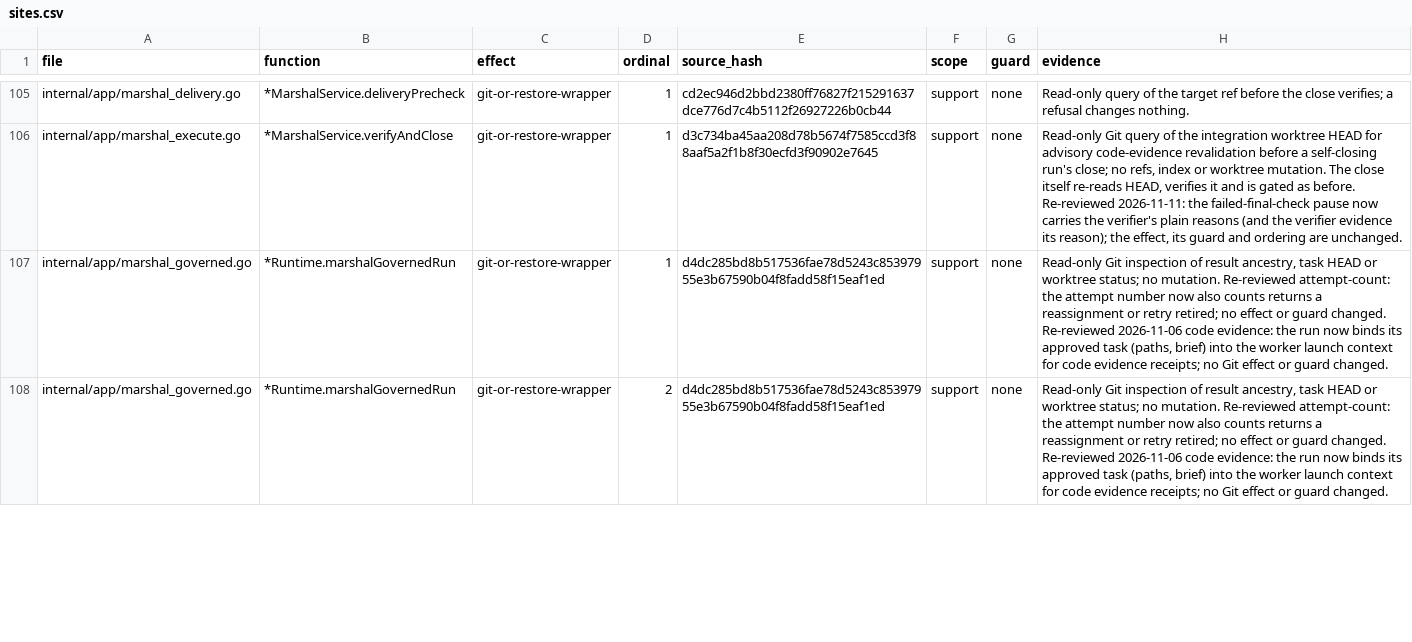
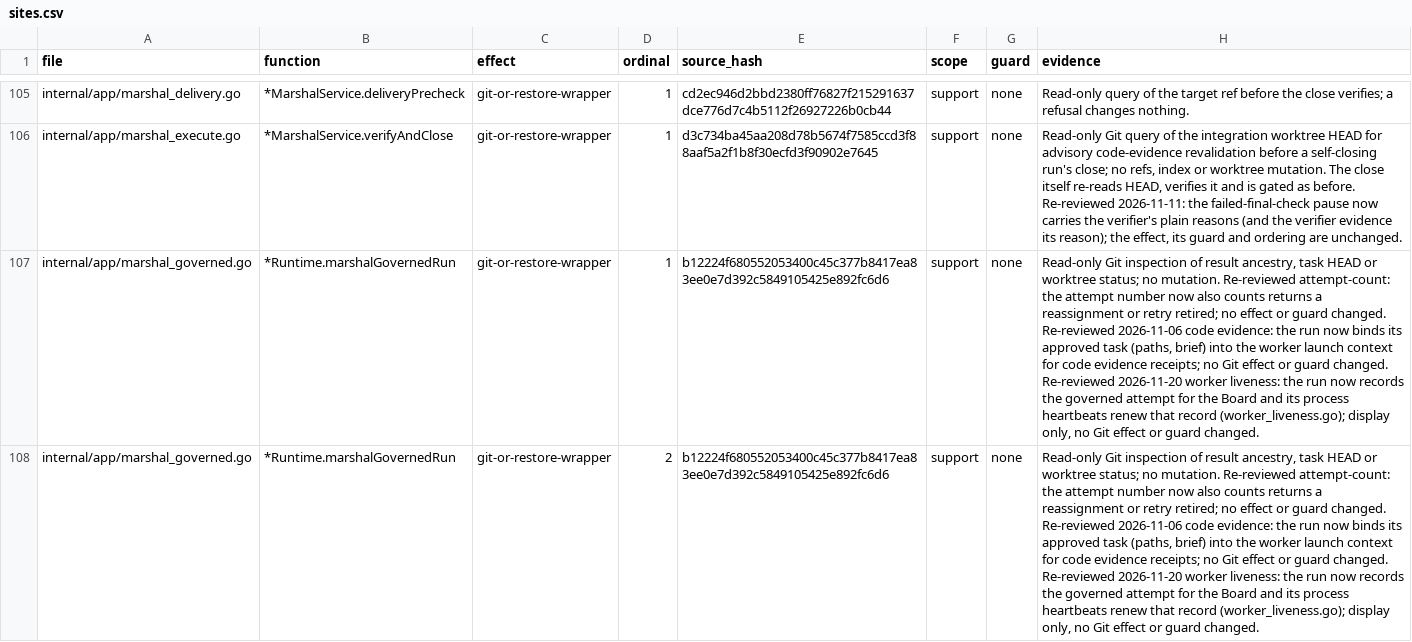
Before and after one commit to Zen1th53/marshal, a CSV file: tools/effect-inventory/sites.csv, drawn as a sheet; only a part is shown, gaps mark what is left out; the diff covers the shown part only; the diff names each change by its address in the sheet, - before the commit and + after, or states it on an @@ line.

Commit message:
tui: lanes and the run header follow real worker heartbeats (#296)
UX proposal P1 (dogfood #79, #80).

- A governed worker's heartbeats (#286) now reach the Board: a live headless worker shows as a working lane with elapsed time and "last signal Ns ago" (it was "LANES idle · 0 running" for an 18-minute codex worker).
- A worker silent for more than 2 minutes shows as lost; a dispatching run with no live worker says "not running: no worker for Nm" and the footer points to `/marshal stop` then `/marshal resume` (it said "running" for an hour).

Implemented by a Claude Opus 5.5 subagent; reviewed here. VM: `internal/tui`, `internal/app` (only the known VM-only pair fails), `internal/tui/board/...`, `internal/execution`, effect inventory pass; a PTY deadlock found during the work was fixed (runtime read through an atomic pointer).

```diff
--- a/tools/effect-inventory/sites.csv
+++ b/tools/effect-inventory/sites.csv
-E107:E108 (source_hash): d4dc285bd8b517536fae78d5243c85397955e3b67590b04f8fadd58f15eaf1ed
+E107:E108 (source_hash): b12224f680552053400c45c377b8417ea83ee0e7d392c5849105425e892fc6d6
-H107:H108 (evidence): …guard changed.
+H107:H108 (evidence): …guard changed. Re-reviewed 2026-11-20 worker liveness: the run now records the governed attempt for the Board and its process heartbeats renew that record (worker_liveness.go); display only, no Git effect or guard changed.
```
Also changed, not shown: 6 edited cells elsewhere in this file, 15 other files.
